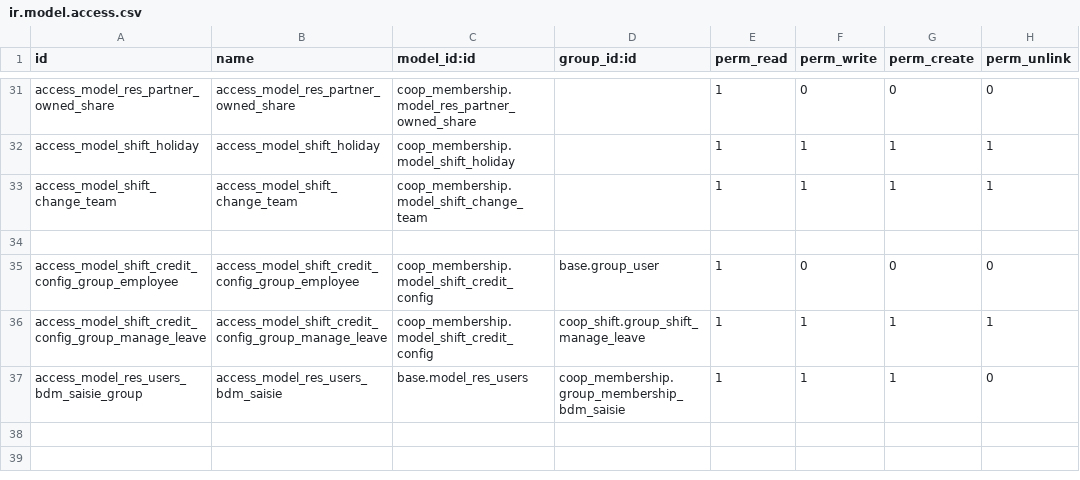
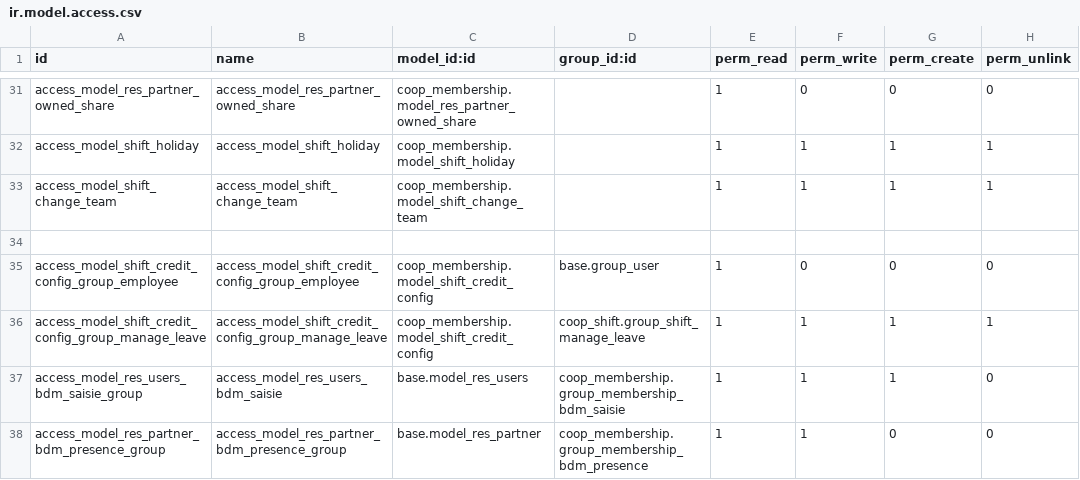
Before and after one commit to AwesomeFoodCoops/odoo-production, a CSV file: intercoop_addons/coop_membership/security/ir.model.access.csv, drawn as a sheet; only a part is shown, gaps mark what is left out.

Commit message:
[ADD] Access rights for Bdm Présences

```diff
--- a/intercoop_addons/coop_membership/security/ir.model.access.csv
+++ b/intercoop_addons/coop_membership/security/ir.model.access.csv
@@ -37 +37,2 @@ access_model_shift_credit_config_group_manage_leave,access_model_shift_credit_co
 access_model_res_users_bdm_saisie_group,access_model_res_users_bdm_saisie,base.model_res_users,coop_membership.group_membership_bdm_saisie,1,1,1,0
+access_model_res_partner_bdm_presence_group,access_model_res_partner_bdm_presence_group,base.model_res_partner,coop_membership.group_membership_bdm_presence,1,1,0,0
```
Also changed, not shown: 1 other file.
